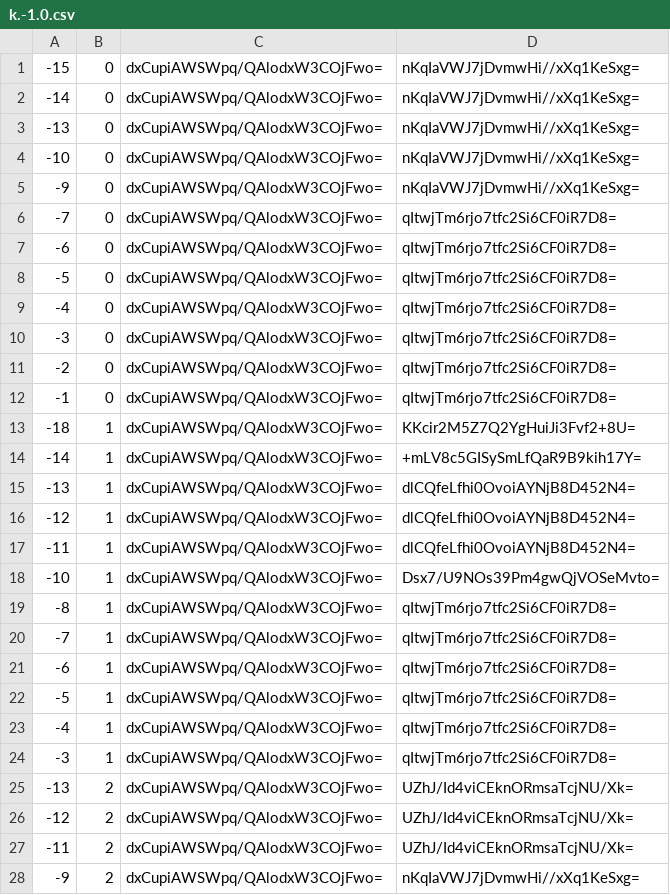
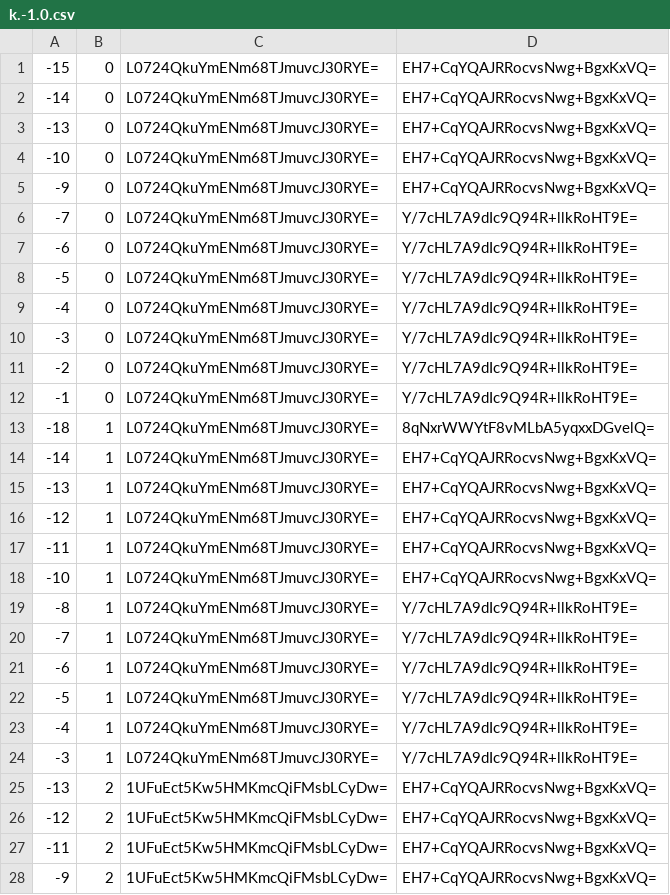
Before and after one commit to counterfitninja/chilled-end, a CSV file: tiles/zoom.-1/metadata/k.-1.0.csv, drawn as a sheet; only a part is shown; the diff covers the shown part only.

```diff
--- a/tiles/zoom.-1/metadata/k.-1.0.csv
+++ b/tiles/zoom.-1/metadata/k.-1.0.csv
@@ -1,28 +1,28 @@
--15,0,dxCupiAWSWpq/QAlodxW3COjFwo=,nKqIaVWJ7jDvmwHi//xXq1KeSxg=
--14,0,dxCupiAWSWpq/QAlodxW3COjFwo=,nKqIaVWJ7jDvmwHi//xXq1KeSxg=
--13,0,dxCupiAWSWpq/QAlodxW3COjFwo=,nKqIaVWJ7jDvmwHi//xXq1KeSxg=
--10,0,dxCupiAWSWpq/QAlodxW3COjFwo=,nKqIaVWJ7jDvmwHi//xXq1KeSxg=
--9,0,dxCupiAWSWpq/QAlodxW3COjFwo=,nKqIaVWJ7jDvmwHi//xXq1KeSxg=
--7,0,dxCupiAWSWpq/QAlodxW3COjFwo=,qItwjTm6rjo7tfc2Si6CF0iR7D8=
--6,0,dxCupiAWSWpq/QAlodxW3COjFwo=,qItwjTm6rjo7tfc2Si6CF0iR7D8=
--5,0,dxCupiAWSWpq/QAlodxW3COjFwo=,qItwjTm6rjo7tfc2Si6CF0iR7D8=
--4,0,dxCupiAWSWpq/QAlodxW3COjFwo=,qItwjTm6rjo7tfc2Si6CF0iR7D8=
--3,0,dxCupiAWSWpq/QAlodxW3COjFwo=,qItwjTm6rjo7tfc2Si6CF0iR7D8=
--2,0,dxCupiAWSWpq/QAlodxW3COjFwo=,qItwjTm6rjo7tfc2Si6CF0iR7D8=
--1,0,dxCupiAWSWpq/QAlodxW3COjFwo=,qItwjTm6rjo7tfc2Si6CF0iR7D8=
--18,1,dxCupiAWSWpq/QAlodxW3COjFwo=,KKcir2M5Z7Q2YgHuiJi3Fvf2+8U=
--14,1,dxCupiAWSWpq/QAlodxW3COjFwo=,+mLV8c5GISySmLfQaR9B9kih17Y=
--13,1,dxCupiAWSWpq/QAlodxW3COjFwo=,dlCQfeLfhi0OvoiAYNjB8D452N4=
--12,1,dxCupiAWSWpq/QAlodxW3COjFwo=,dlCQfeLfhi0OvoiAYNjB8D452N4=
--11,1,dxCupiAWSWpq/QAlodxW3COjFwo=,dlCQfeLfhi0OvoiAYNjB8D452N4=
--10,1,dxCupiAWSWpq/QAlodxW3COjFwo=,Dsx7/U9NOs39Pm4gwQjVOSeMvto=
--8,1,dxCupiAWSWpq/QAlodxW3COjFwo=,qItwjTm6rjo7tfc2Si6CF0iR7D8=
--7,1,dxCupiAWSWpq/QAlodxW3COjFwo=,qItwjTm6rjo7tfc2Si6CF0iR7D8=
--6,1,dxCupiAWSWpq/QAlodxW3COjFwo=,qItwjTm6rjo7tfc2Si6CF0iR7D8=
--5,1,dxCupiAWSWpq/QAlodxW3COjFwo=,qItwjTm6rjo7tfc2Si6CF0iR7D8=
--4,1,dxCupiAWSWpq/QAlodxW3COjFwo=,qItwjTm6rjo7tfc2Si6CF0iR7D8=
--3,1,dxCupiAWSWpq/QAlodxW3COjFwo=,qItwjTm6rjo7tfc2Si6CF0iR7D8=
--13,2,dxCupiAWSWpq/QAlodxW3COjFwo=,UZhJ/Id4viCEknORmsaTcjNU/Xk=
--12,2,dxCupiAWSWpq/QAlodxW3COjFwo=,UZhJ/Id4viCEknORmsaTcjNU/Xk=
--11,2,dxCupiAWSWpq/QAlodxW3COjFwo=,UZhJ/Id4viCEknORmsaTcjNU/Xk=
--9,2,dxCupiAWSWpq/QAlodxW3COjFwo=,nKqIaVWJ7jDvmwHi//xXq1KeSxg=
+-15,0,L0724QkuYmENm68TJmuvcJ30RYE=,EH7+CqYQAJRRocvsNwg+BgxKxVQ=
+-14,0,L0724QkuYmENm68TJmuvcJ30RYE=,EH7+CqYQAJRRocvsNwg+BgxKxVQ=
+-13,0,L0724QkuYmENm68TJmuvcJ30RYE=,EH7+CqYQAJRRocvsNwg+BgxKxVQ=
+-10,0,L0724QkuYmENm68TJmuvcJ30RYE=,EH7+CqYQAJRRocvsNwg+BgxKxVQ=
+-9,0,L0724QkuYmENm68TJmuvcJ30RYE=,EH7+CqYQAJRRocvsNwg+BgxKxVQ=
+-7,0,L0724QkuYmENm68TJmuvcJ30RYE=,Y/7cHL7A9dIc9Q94R+llkRoHT9E=
+-6,0,L0724QkuYmENm68TJmuvcJ30RYE=,Y/7cHL7A9dIc9Q94R+llkRoHT9E=
+-5,0,L0724QkuYmENm68TJmuvcJ30RYE=,Y/7cHL7A9dIc9Q94R+llkRoHT9E=
+-4,0,L0724QkuYmENm68TJmuvcJ30RYE=,Y/7cHL7A9dIc9Q94R+llkRoHT9E=
+-3,0,L0724QkuYmENm68TJmuvcJ30RYE=,Y/7cHL7A9dIc9Q94R+llkRoHT9E=
+-2,0,L0724QkuYmENm68TJmuvcJ30RYE=,Y/7cHL7A9dIc9Q94R+llkRoHT9E=
+-1,0,L0724QkuYmENm68TJmuvcJ30RYE=,Y/7cHL7A9dIc9Q94R+llkRoHT9E=
+-18,1,L0724QkuYmENm68TJmuvcJ30RYE=,8qNxrWWYtF8vMLbA5yqxxDGvelQ=
+-14,1,L0724QkuYmENm68TJmuvcJ30RYE=,EH7+CqYQAJRRocvsNwg+BgxKxVQ=
+-13,1,L0724QkuYmENm68TJmuvcJ30RYE=,EH7+CqYQAJRRocvsNwg+BgxKxVQ=
+-12,1,L0724QkuYmENm68TJmuvcJ30RYE=,EH7+CqYQAJRRocvsNwg+BgxKxVQ=
+-11,1,L0724QkuYmENm68TJmuvcJ30RYE=,EH7+CqYQAJRRocvsNwg+BgxKxVQ=
+-10,1,L0724QkuYmENm68TJmuvcJ30RYE=,EH7+CqYQAJRRocvsNwg+BgxKxVQ=
+-8,1,L0724QkuYmENm68TJmuvcJ30RYE=,Y/7cHL7A9dIc9Q94R+llkRoHT9E=
+-7,1,L0724QkuYmENm68TJmuvcJ30RYE=,Y/7cHL7A9dIc9Q94R+llkRoHT9E=
+-6,1,L0724QkuYmENm68TJmuvcJ30RYE=,Y/7cHL7A9dIc9Q94R+llkRoHT9E=
+-5,1,L0724QkuYmENm68TJmuvcJ30RYE=,Y/7cHL7A9dIc9Q94R+llkRoHT9E=
+-4,1,L0724QkuYmENm68TJmuvcJ30RYE=,Y/7cHL7A9dIc9Q94R+llkRoHT9E=
+-3,1,L0724QkuYmENm68TJmuvcJ30RYE=,Y/7cHL7A9dIc9Q94R+llkRoHT9E=
+-13,2,1UFuEct5Kw5HMKmcQiFMsbLCyDw=,EH7+CqYQAJRRocvsNwg+BgxKxVQ=
+-12,2,1UFuEct5Kw5HMKmcQiFMsbLCyDw=,EH7+CqYQAJRRocvsNwg+BgxKxVQ=
+-11,2,1UFuEct5Kw5HMKmcQiFMsbLCyDw=,EH7+CqYQAJRRocvsNwg+BgxKxVQ=
+-9,2,1UFuEct5Kw5HMKmcQiFMsbLCyDw=,EH7+CqYQAJRRocvsNwg+BgxKxVQ=
```
Also changed, not shown: 70 edited cells elsewhere in this file, tiles/zoom.-1/metadata/k.-1.-1.csv, tiles/zoom.-1/metadata/k.0.-1.csv, 32 other files.
